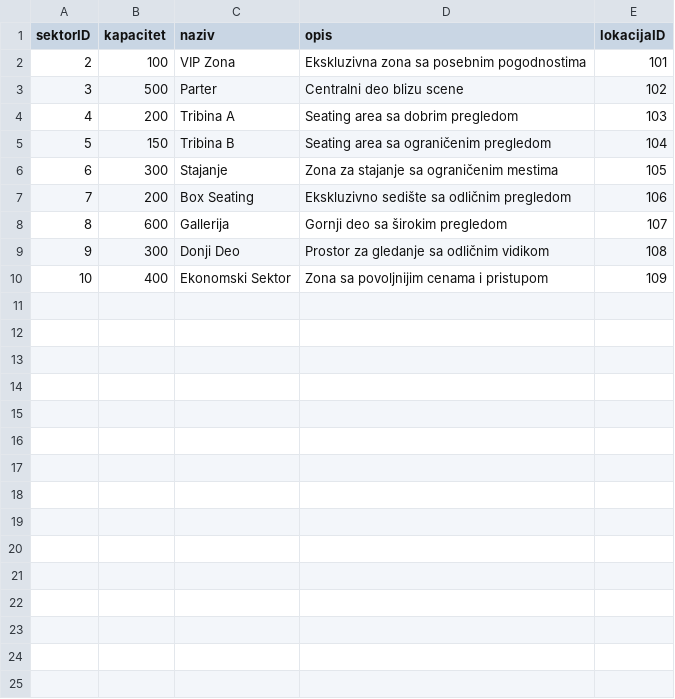
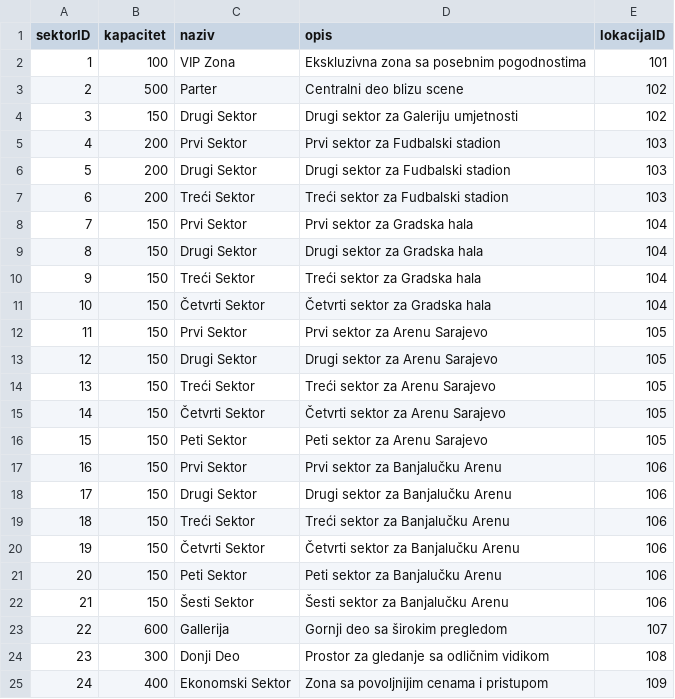
Before and after one commit to oeldar/RS-Projekat, a CSV file: src/main/resources/grupa5/database/Sektori.csv, drawn as a sheet; removed rows and columns are numbered as before the commit, all else as after; the diff names each change by its address in the sheet, - before the commit and + after, or states it on an @@ line.

```diff
--- a/src/main/resources/grupa5/database/Sektori.csv
+++ b/src/main/resources/grupa5/database/Sektori.csv
@@ column A (sektorID) renumbered from row 2 down @@
+row 4: 3 | 150 | Drugi Sektor | Drugi sektor za Galeriju umjetnosti | 102
+row 5: 4 | 200 | Prvi Sektor | Prvi sektor za Fudbalski stadion | 103
+row 6: 5 | 200 | Drugi Sektor | Drugi sektor za Fudbalski stadion | 103
-C7 (naziv): Tribina A
+C7 (naziv): Treći Sektor
-D7 (opis): Seating area sa dobrim pregledom
+D7 (opis): Treći sektor za Fudbalski stadion
+row 8: 7 | 150 | Prvi Sektor | Prvi sektor za Gradska hala | 104
+row 9: 8 | 150 | Drugi Sektor | Drugi sektor za Gradska hala | 104
-C10 (naziv): Tribina B
+C10 (naziv): Treći Sektor
-D10 (opis): Seating area sa ograničenim pregledom
+D10 (opis): Treći sektor za Gradska hala
-row 6: 6 | 300 | Stajanje | Zona za stajanje sa ograničenim mestima | 105
-row 7: 7 | 200 | Box Seating | Ekskluzivno sedište sa odličnim pregledom | 106
+row 11: 10 | 150 | Četvrti Sektor | Četvrti sektor za Gradska hala | 104
+row 12: 11 | 150 | Prvi Sektor | Prvi sektor za Arenu Sarajevo | 105
+row 13: 12 | 150 | Drugi Sektor | Drugi sektor za Arenu Sarajevo | 105
+row 14: 13 | 150 | Treći Sektor | Treći sektor za Arenu Sarajevo | 105
+row 15: 14 | 150 | Četvrti Sektor | Četvrti sektor za Arenu Sarajevo | 105
+row 16: 15 | 150 | Peti Sektor | Peti sektor za Arenu Sarajevo | 105
+row 17: 16 | 150 | Prvi Sektor | Prvi sektor za Banjalučku Arenu | 106
+row 18: 17 | 150 | Drugi Sektor | Drugi sektor za Banjalučku Arenu | 106
+row 19: 18 | 150 | Treći Sektor | Treći sektor za Banjalučku Arenu | 106
+row 20: 19 | 150 | Četvrti Sektor | Četvrti sektor za Banjalučku Arenu | 106
+row 21: 20 | 150 | Peti Sektor | Peti sektor za Banjalučku Arenu | 106
+row 22: 21 | 150 | Šesti Sektor | Šesti sektor za Banjalučku Arenu | 106
```
Also changed, not shown: src/main/resources/grupa5/database/Dogadjaji.csv, src/main/resources/grupa5/database/Karte.csv, 42 other files.
